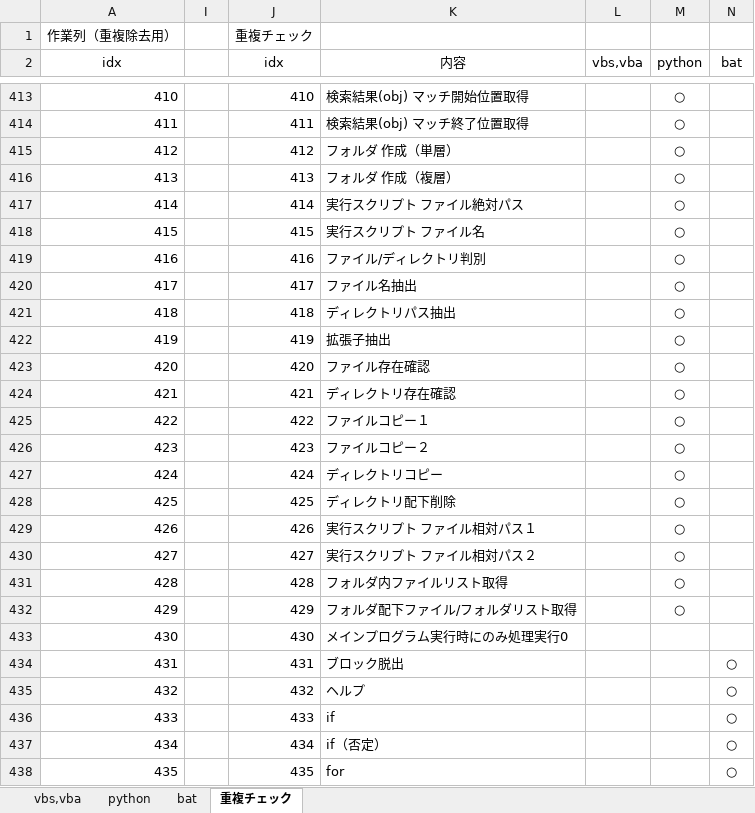
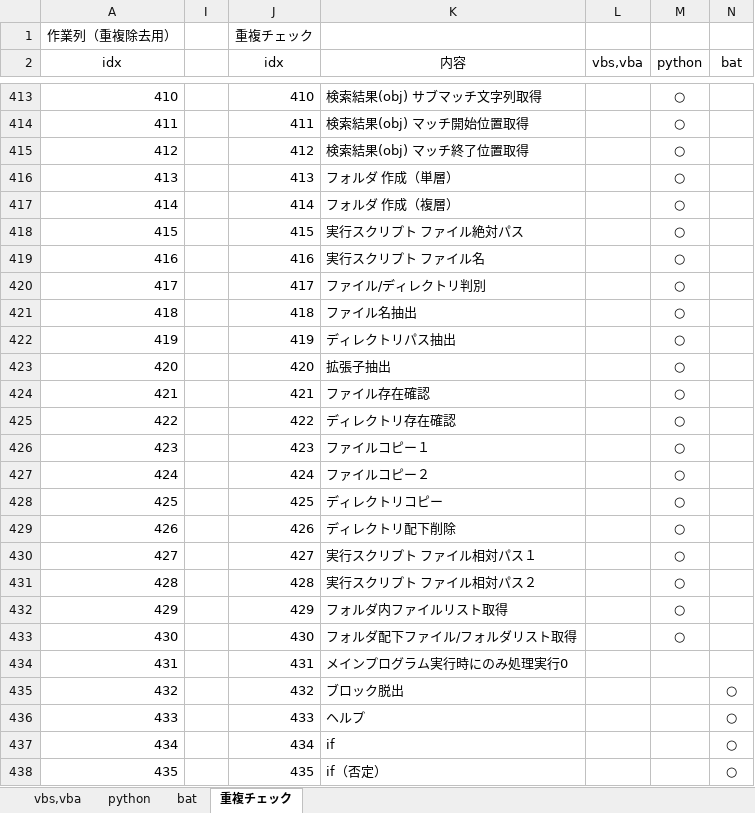
Before and after one commit to draemonash2/other, an Excel workbook: 言語チートシート.xlsx, sheet 重複チェック, drawn as a sheet; only a part is shown, gaps mark what is left out; values as stored, in another font and other column widths than the file's, no borders; the diff covers the shown part only; the diff names each change by its address in the sheet, - before the commit and + after, or states it on an @@ line.

```diff
--- a/言語チートシート.xlsx (sheet 重複チェック)
+++ b/言語チートシート.xlsx (sheet 重複チェック)
-K413 (内容): 検索結果(obj) マッチ開始位置取得
+K413 (内容): 検索結果(obj) サブマッチ文字列取得
-K414 (内容): 検索結果(obj) マッチ終了位置取得
+K414 (内容): 検索結果(obj) マッチ開始位置取得
-K415 (内容): フォルダ 作成（単層）
+K415 (内容): 検索結果(obj) マッチ終了位置取得
-K416 (内容): フォルダ 作成（複層）
+K416 (内容): フォルダ 作成（単層）
-K417 (内容): 実行スクリプト ファイル絶対パス
+K417 (内容): フォルダ 作成（複層）
-K418 (内容): 実行スクリプト ファイル名
+K418 (内容): 実行スクリプト ファイル絶対パス
-K419 (内容): ファイル/ディレクトリ判別
+K419 (内容): 実行スクリプト ファイル名
-K420 (内容): ファイル名抽出
+K420 (内容): ファイル/ディレクトリ判別
-K421 (内容): ディレクトリパス抽出
+K421 (内容): ファイル名抽出
-K422 (内容): 拡張子抽出
+K422 (内容): ディレクトリパス抽出
-K423 (内容): ファイル存在確認
+K423 (内容): 拡張子抽出
-K424 (内容): ディレクトリ存在確認
+K424 (内容): ファイル存在確認
-K425 (内容): ファイルコピー１
+K425 (内容): ディレクトリ存在確認
-K426 (内容): ファイルコピー２
+K426 (内容): ファイルコピー１
-K427 (内容): ディレクトリコピー
+K427 (内容): ファイルコピー２
-K428 (内容): ディレクトリ配下削除
+K428 (内容): ディレクトリコピー
-K429 (内容): 実行スクリプト ファイル相対パス１
+K429 (内容): ディレクトリ配下削除
-K430 (内容): 実行スクリプト ファイル相対パス２
+K430 (内容): 実行スクリプト ファイル相対パス１
-K431 (内容): フォルダ内ファイルリスト取得
+K431 (内容): 実行スクリプト ファイル相対パス２
-K432 (内容): フォルダ配下ファイル/フォルダリスト取得
+K432 (内容): フォルダ内ファイルリスト取得
-K433 (内容): メインプログラム実行時にのみ処理実行0
+K433 (内容): フォルダ配下ファイル/フォルダリスト取得
-M433 (python): (empty)
+M433 (python): ○
-K434 (内容): ブロック脱出
+K434 (内容): メインプログラム実行時にのみ処理実行0
-N434 (bat): ○
+N434 (bat): (empty)
-K435 (内容): ヘルプ
+K435 (内容): ブロック脱出
-K436 (内容): if
+K436 (内容): ヘルプ
-K437 (内容): if（否定）
+K437 (内容): if
-K438 (内容): for
+K438 (内容): if（否定）
```
Also changed, not shown: 88 edited cells elsewhere in this sheet, sheet vbs,vba, formulas that keep their value, hidden cells.
